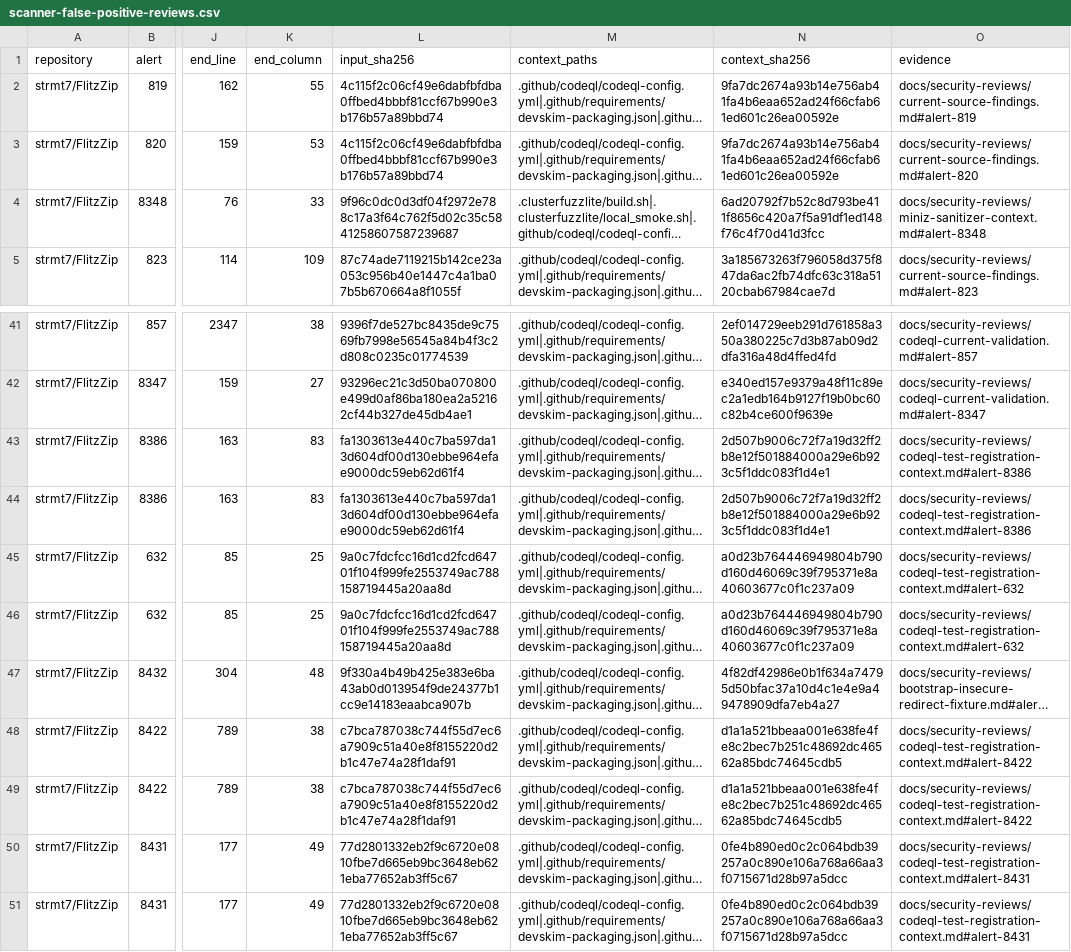
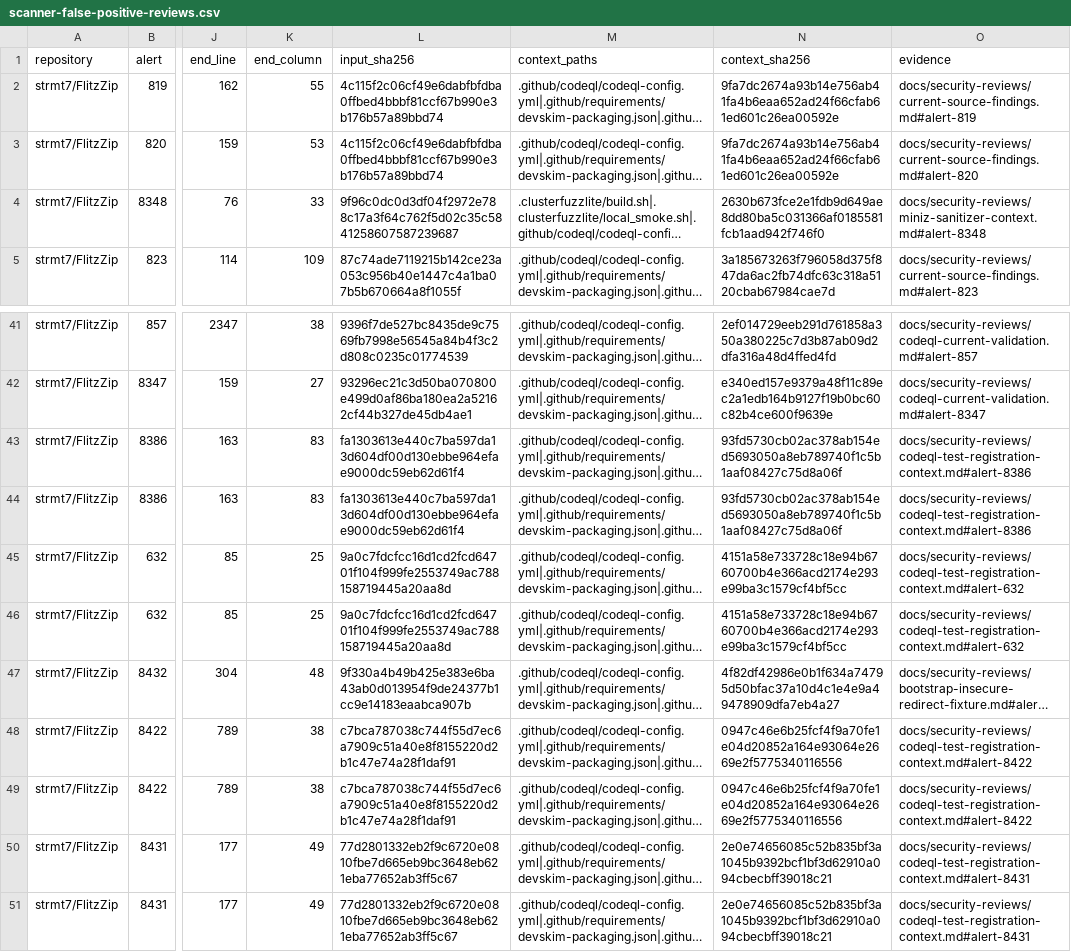
Before and after one commit to strmt7/FlitzZip, a CSV file: .github/scanner-false-positive-reviews.csv, drawn as a sheet; only a part is shown, gaps mark what is left out; long unchanged cells end in …; the diff names each change by its address in the sheet, - before the commit and + after, or states it on an @@ line.

```diff
--- a/.github/scanner-false-positive-reviews.csv
+++ b/.github/scanner-false-positive-reviews.csv
-N4 (context_sha256): 6ad20792f7b52c8d793be411f8656c420a7f5a91df1ed148f76c4f70d41d3fcc
+N4 (context_sha256): 2630b673fce2e1fdb9d649ae8dd80ba5c031366af0185581fcb1aad942f746f0
-N43:N44 (context_sha256): 2d507b9006c72f7a19d32ff2b8e12f501884000a29e6b923c5f1ddc083f1d4e1
+N43:N44 (context_sha256): 93fd5730cb02ac378ab154ed5693050a8eb789740f1c5b1aaf08427c75d8a06f
-N45:N46 (context_sha256): a0d23b764446949804b790d160d46069c39f795371e8a40603677c0f1c237a09
+N45:N46 (context_sha256): 4151a58e733728c18e94b6760700b4e366acd2174e293e99ba3c1579cf4bf5cc
-N48:N49 (context_sha256): d1a1a521bbeaa001e638fe4fe8c2bec7b251c48692dc46562a85bdc74645cdb5
+N48:N49 (context_sha256): 0947c46e6b25fcf4f9a70fe1e04d20852a164e93064e2669e2f5775340116556
-N50:N51 (context_sha256): 0fe4b890ed0c2c064bdb39257a0c890e106a768a66aa3f0715671d28b97a5dcc
+N50:N51 (context_sha256): 2e0e74656085c52b835bf3a1045b9392bcf1bf3d62910a094cbecbff39018c21
```
Also changed, not shown: 10 other files.
